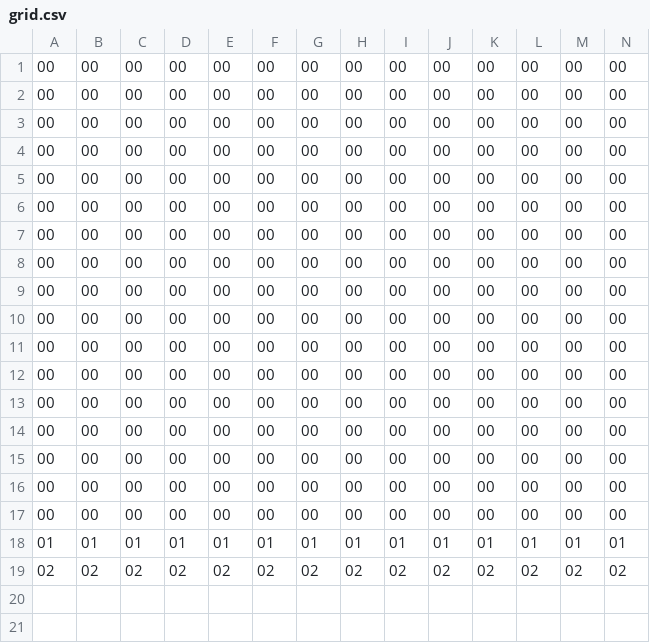
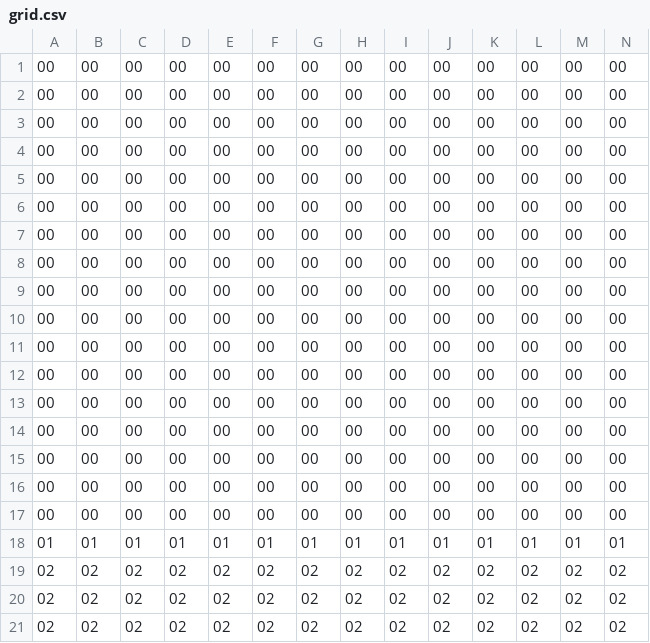
Before and after one commit to julian-deca/jsSurvival, a CSV file: assets/grids/grid.csv, drawn as a sheet; only a part is shown; rows hold the shown columns only; the diff names each change by its address in the sheet, - before the commit and + after, or states it on an @@ line.

```diff
--- a/assets/grids/grid.csv
+++ b/assets/grids/grid.csv
+row 20: 02 | 02 | 02 | 02 | 02 | 02 | 02 | 02 | 02 | 02 | 02 | 02 | 02 | 02
+row 21: 02 | 02 | 02 | 02 | 02 | 02 | 02 | 02 | 02 | 02 | 02 | 02 | 02 | 02
```
Also changed, not shown: 7 other files.
